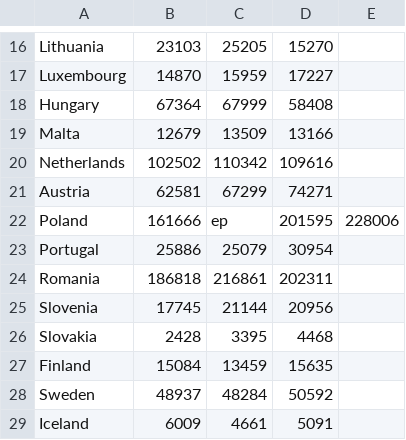
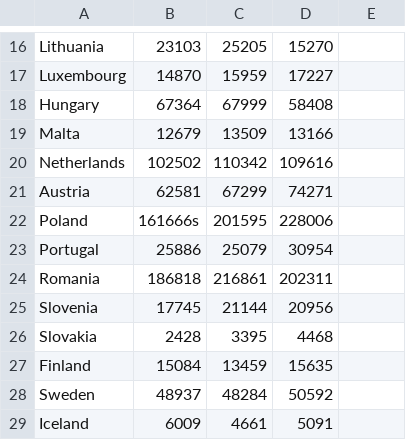
Before and after one commit to DerpStepo/PR24BKRMKPMSJSV, a CSV file: Data/emigration.csv, drawn as a sheet; only a part is shown, gaps mark what is left out.

```diff
--- a/Data/emigration.csv
+++ b/Data/emigration.csv
@@ -21,3 +21,3 @@ Netherlands,102502,110342,109616
 Austria,62581,67299,74271
-Poland,161666,ep,201595,228006
+Poland,161666s,201595,228006
 Portugal,25886,25079,30954
```
Also changed, not shown: Data/Gdp.csv, 3 other files.
